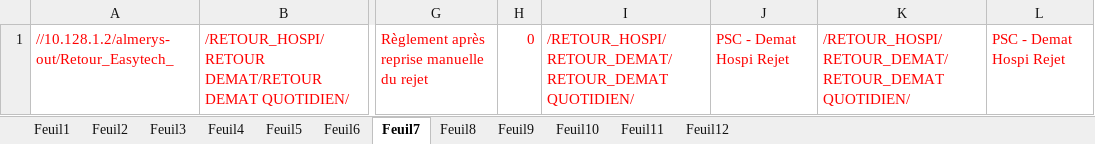
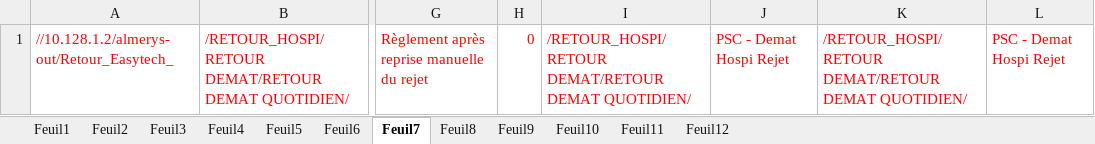
Before and after one commit to FelanaRakotoarijaona/Automatisation-reporting, an Excel workbook: Inovcomserveur.xlsx, sheet Feuil7, drawn as a sheet; only a part is shown, gaps mark what is left out; values as stored, in another font and other column widths than the file's, no borders; the diff names each change by its address in the sheet, - before the commit and + after, or states it on an @@ line.

Commit message:
'ok4'

```diff
--- a/Inovcomserveur.xlsx (sheet Feuil7)
+++ b/Inovcomserveur.xlsx (sheet Feuil7)
-I1: /RETOUR_HOSPI/RETOUR_DEMAT/RETOUR_DEMAT QUOTIDIEN/
+I1: /RETOUR_HOSPI/RETOUR DEMAT/RETOUR DEMAT QUOTIDIEN/
-K1: /RETOUR_HOSPI/RETOUR_DEMAT/RETOUR_DEMAT QUOTIDIEN/
+K1: /RETOUR_HOSPI/RETOUR DEMAT/RETOUR DEMAT QUOTIDIEN/
```
